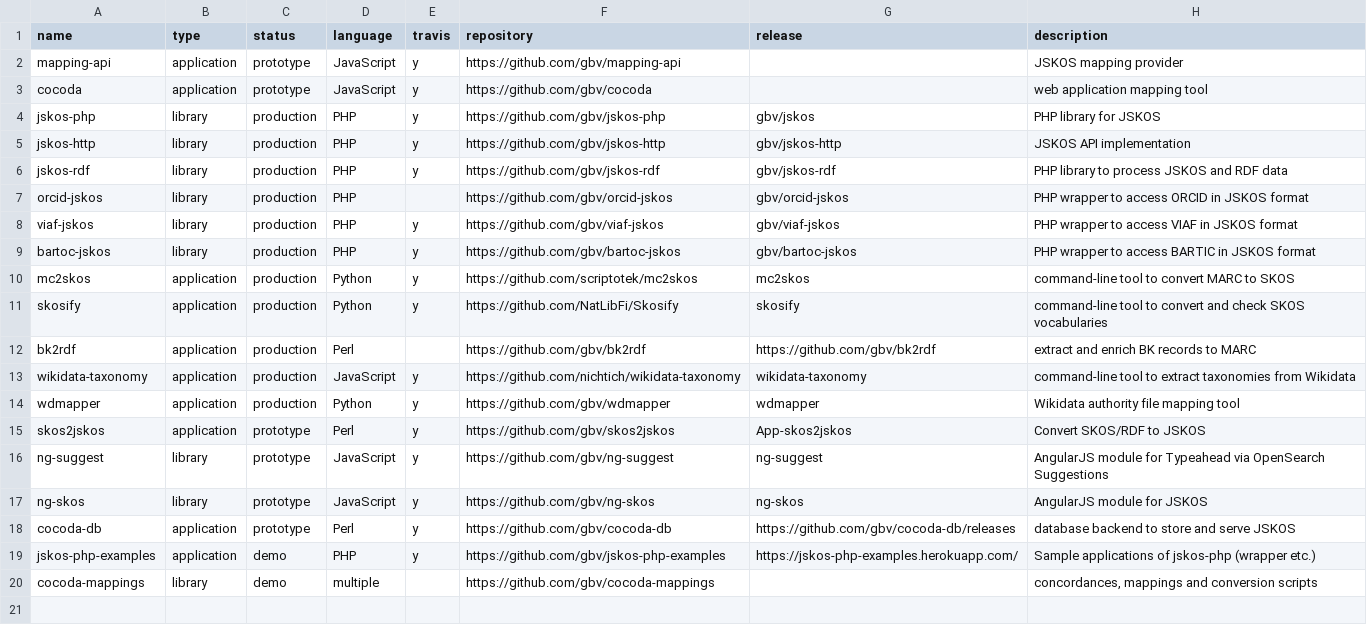
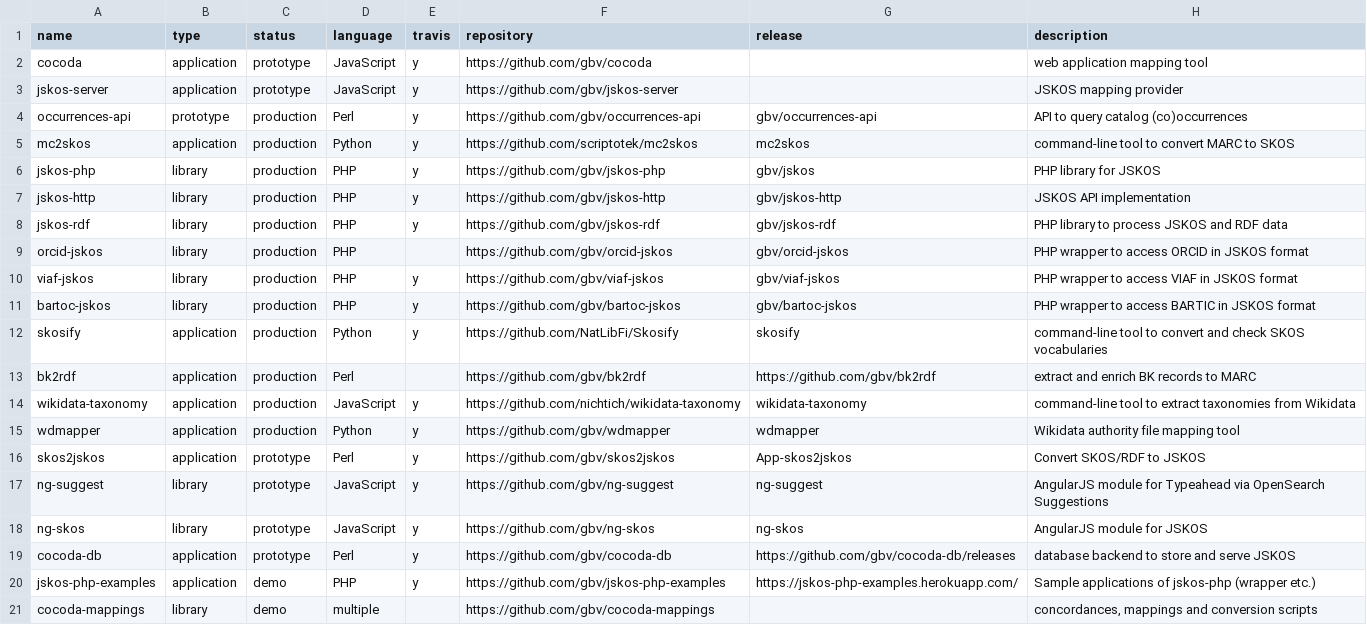
Before and after one commit to gbv/coli-conc.gbv.de, a CSV file: publications/software/software.csv, drawn as a sheet.

Commit message:
Update software list

```diff
--- a/publications/software/software.csv
+++ b/publications/software/software.csv
@@ -1,4 +1,6 @@
 name,type,status,language,travis,repository,release,description
-mapping-api,application,prototype,JavaScript,y,https://github.com/gbv/mapping-api,,JSKOS mapping provider
 cocoda,application,prototype,JavaScript,y,https://github.com/gbv/cocoda,,web application mapping tool
+jskos-server,application,prototype,JavaScript,y,https://github.com/gbv/jskos-server,,JSKOS mapping provider
+occurrences-api,prototype,production,Perl,y,https://github.com/gbv/occurrences-api,gbv/occurrences-api,API to query catalog (co)occurrences
+mc2skos,application,production,Python,y,https://github.com/scriptotek/mc2skos,mc2skos,command-line tool to convert MARC to SKOS
 jskos-php,library,production,PHP,y,https://github.com/gbv/jskos-php,gbv/jskos,PHP library for JSKOS
@@ -9,3 +11,2 @@ viaf-jskos,library,production,PHP,y,https://github.com/gbv/viaf-jskos,gbv/viaf-j
 bartoc-jskos,library,production,PHP,y,https://github.com/gbv/bartoc-jskos,gbv/bartoc-jskos,PHP wrapper to access BARTIC in JSKOS format
-mc2skos,application,production,Python,y,https://github.com/scriptotek/mc2skos,mc2skos,command-line tool to convert MARC to SKOS
 skosify,application,production,Python,y,https://github.com/NatLibFi/Skosify,skosify,command-line tool to convert and check SKOS vocabularies
```
